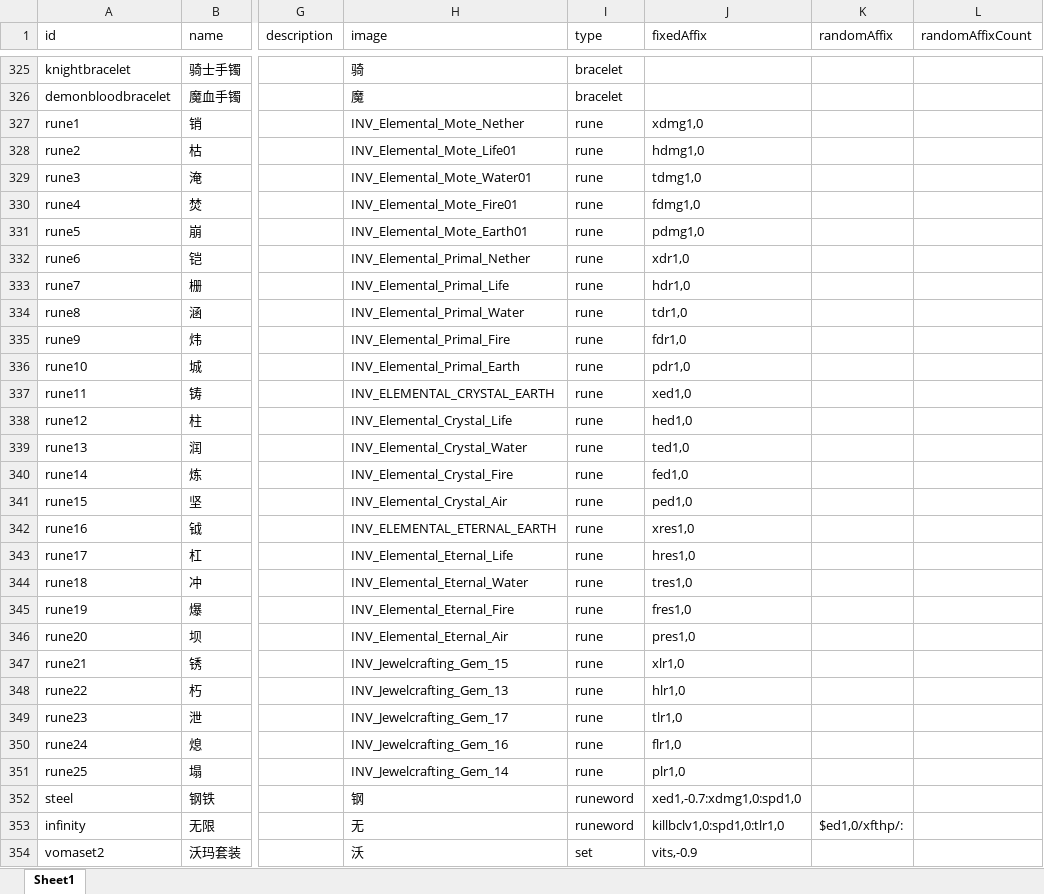
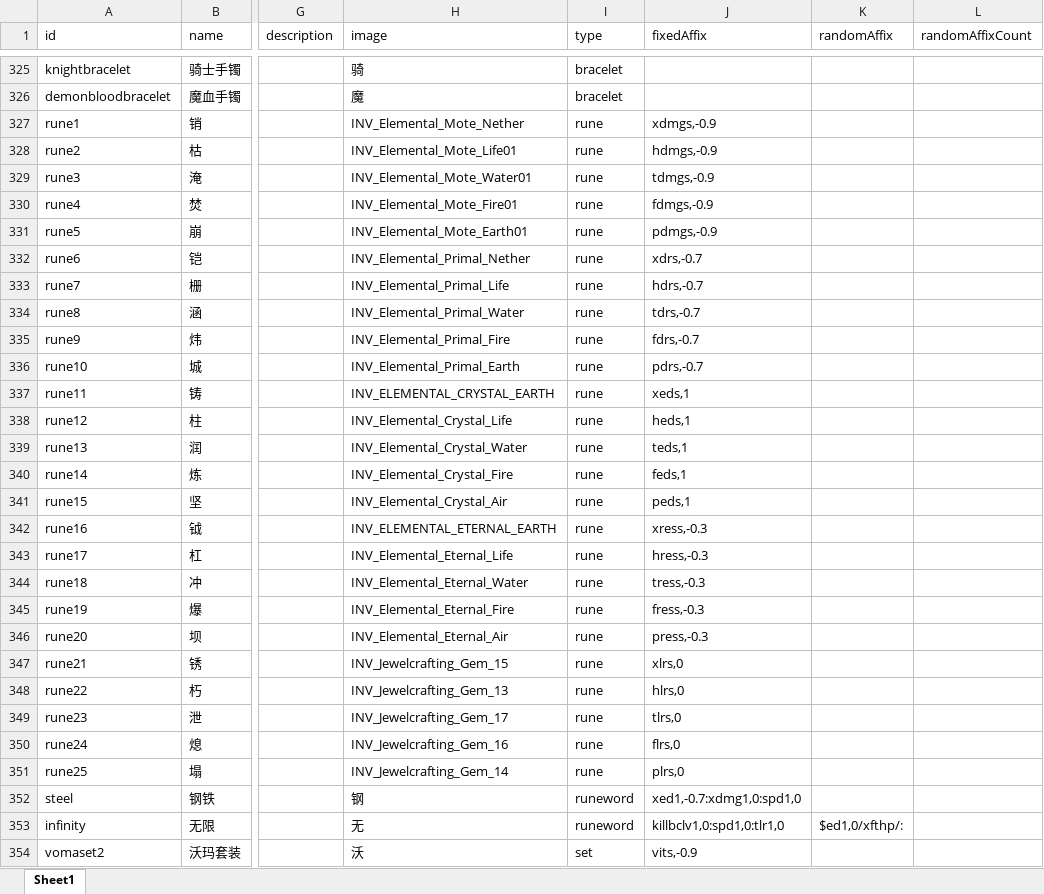
Before and after one commit to yatyricky/gvbasic-mir-remaster, an Excel workbook: configs/Item.xlsx, sheet Sheet1, drawn as a sheet; only a part is shown, gaps mark what is left out; values as stored, in another font and other column widths than the file's, no borders; conditional formats not drawn; the diff names each change by its address in the sheet, - before the commit and + after, or states it on an @@ line.

```diff
--- a/configs/Item.xlsx (sheet Sheet1)
+++ b/configs/Item.xlsx (sheet Sheet1)
-J327 (fixedAffix): xdmg1,0
+J327 (fixedAffix): xdmgs,-0.9
-J328 (fixedAffix): hdmg1,0
+J328 (fixedAffix): hdmgs,-0.9
-J329 (fixedAffix): tdmg1,0
+J329 (fixedAffix): tdmgs,-0.9
-J330 (fixedAffix): fdmg1,0
+J330 (fixedAffix): fdmgs,-0.9
-J331 (fixedAffix): pdmg1,0
+J331 (fixedAffix): pdmgs,-0.9
-J332 (fixedAffix): xdr1,0
+J332 (fixedAffix): xdrs,-0.7
-J333 (fixedAffix): hdr1,0
+J333 (fixedAffix): hdrs,-0.7
-J334 (fixedAffix): tdr1,0
+J334 (fixedAffix): tdrs,-0.7
-J335 (fixedAffix): fdr1,0
+J335 (fixedAffix): fdrs,-0.7
-J336 (fixedAffix): pdr1,0
+J336 (fixedAffix): pdrs,-0.7
-J337 (fixedAffix): xed1,0
+J337 (fixedAffix): xeds,1
-J338 (fixedAffix): hed1,0
+J338 (fixedAffix): heds,1
-J339 (fixedAffix): ted1,0
+J339 (fixedAffix): teds,1
-J340 (fixedAffix): fed1,0
+J340 (fixedAffix): feds,1
-J341 (fixedAffix): ped1,0
+J341 (fixedAffix): peds,1
-J342 (fixedAffix): xres1,0
+J342 (fixedAffix): xress,-0.3
-J343 (fixedAffix): hres1,0
+J343 (fixedAffix): hress,-0.3
-J344 (fixedAffix): tres1,0
+J344 (fixedAffix): tress,-0.3
-J345 (fixedAffix): fres1,0
+J345 (fixedAffix): fress,-0.3
-J346 (fixedAffix): pres1,0
+J346 (fixedAffix): press,-0.3
-J347 (fixedAffix): xlr1,0
+J347 (fixedAffix): xlrs,0
-J348 (fixedAffix): hlr1,0
+J348 (fixedAffix): hlrs,0
-J349 (fixedAffix): tlr1,0
+J349 (fixedAffix): tlrs,0
-J350 (fixedAffix): flr1,0
+J350 (fixedAffix): flrs,0
-J351 (fixedAffix): plr1,0
+J351 (fixedAffix): plrs,0
```
Also changed, not shown: configs/Affix.xlsx, 6 other files.
